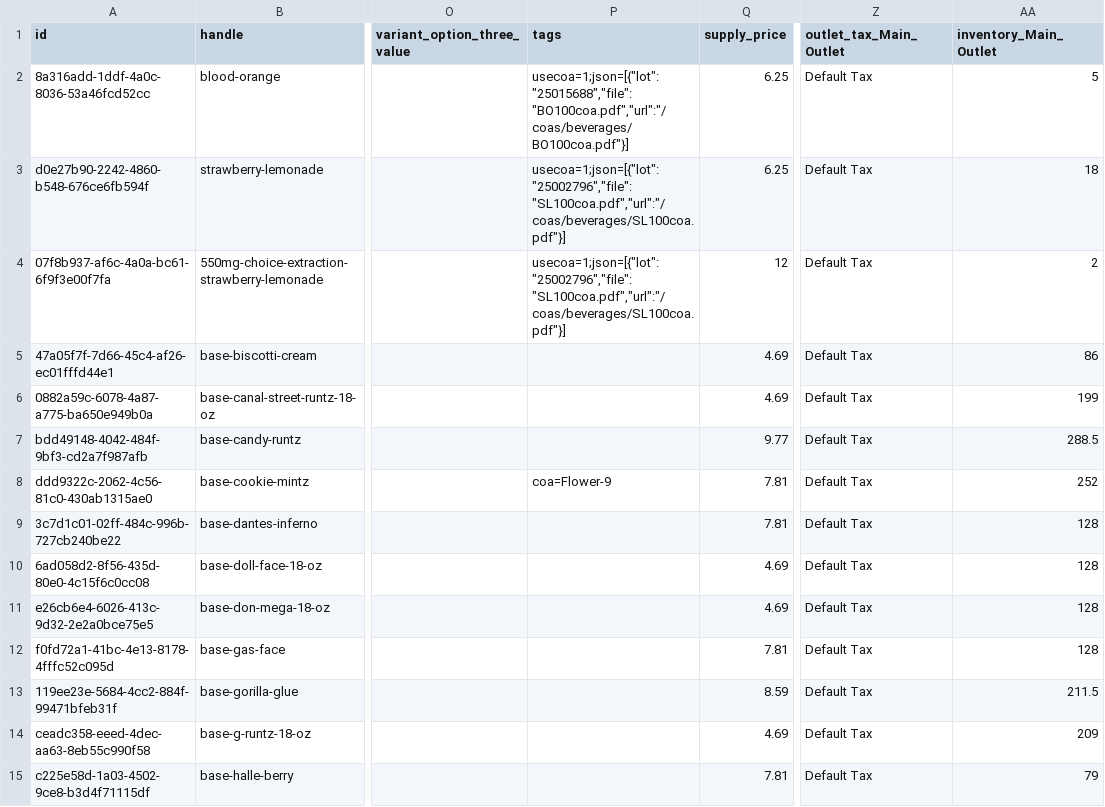
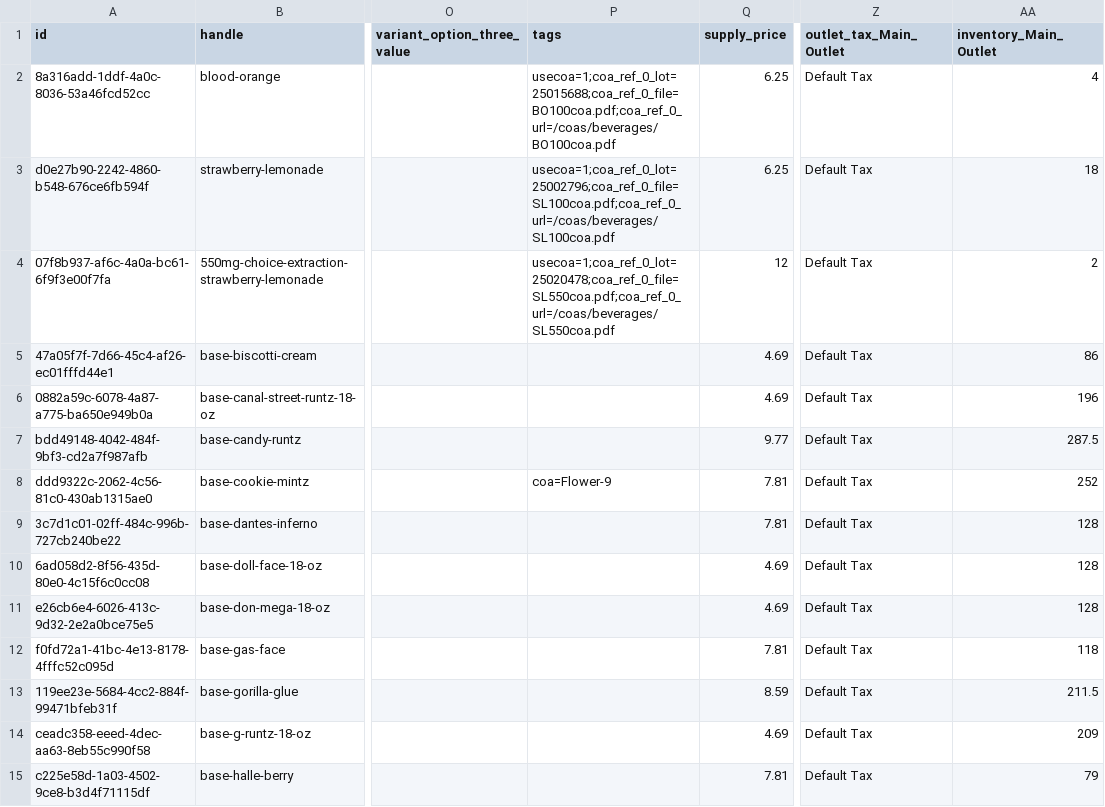
Before and after one commit to dreadknought/coa-directory, a CSV file: data/skus.csv, drawn as a sheet; only a part is shown, gaps mark what is left out; the diff covers the shown part only; the diff names each change by its address in the sheet, - before the commit and + after, or states it on an @@ line.

Commit message:
Update COA data and assets

```diff
--- a/data/skus.csv
+++ b/data/skus.csv
-P2 (tags): usecoa=1;json=[{"lot":"25015688","file":"BO100coa.pdf","url":"/coas/beverages/BO100coa.pdf"}]
+P2 (tags): usecoa=1;coa_ref_0_lot=25015688;coa_ref_0_file=BO100coa.pdf;coa_ref_0_url=/coas/beverages/BO100coa.pdf
-AA2 (inventory_Main_Outlet): 5
+AA2 (inventory_Main_Outlet): 4
-P3 (tags): usecoa=1;json=[{"lot":"25002796","file":"SL100coa.pdf","url":"/coas/beverages/SL100coa.pdf"}]
+P3 (tags): usecoa=1;coa_ref_0_lot=25002796;coa_ref_0_file=SL100coa.pdf;coa_ref_0_url=/coas/beverages/SL100coa.pdf
-P4 (tags): usecoa=1;json=[{"lot":"25002796","file":"SL100coa.pdf","url":"/coas/beverages/SL100coa.pdf"}]
+P4 (tags): usecoa=1;coa_ref_0_lot=25020478;coa_ref_0_file=SL550coa.pdf;coa_ref_0_url=/coas/beverages/SL550coa.pdf
-AA6 (inventory_Main_Outlet): 199
+AA6 (inventory_Main_Outlet): 196
-AA7 (inventory_Main_Outlet): 288.5
+AA7 (inventory_Main_Outlet): 287.5
-AA12 (inventory_Main_Outlet): 128
+AA12 (inventory_Main_Outlet): 118
```
Also changed, not shown: 90 edited cells elsewhere in this file, 3 other files.
